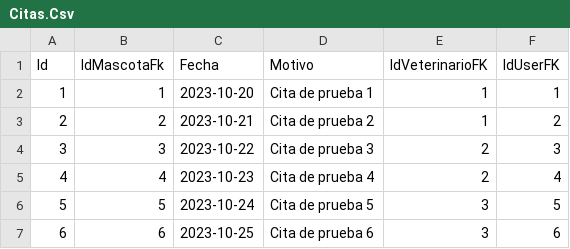
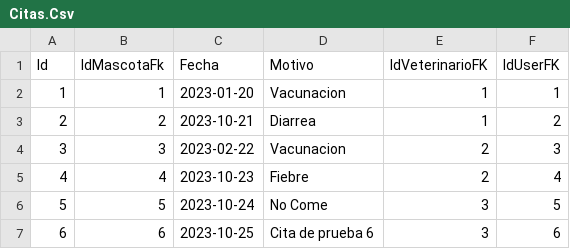
Before and after one commit to Hithel/Veterinaria, a CSV file: Persistence/Data/Csvs/Citas.Csv, drawn as a sheet.

```diff
--- a/Persistence/Data/Csvs/Citas.Csv
+++ b/Persistence/Data/Csvs/Citas.Csv
@@ -1,7 +1,7 @@
 Id,IdMascotaFk,Fecha,Motivo,IdVeterinarioFK,IdUserFK
-1,1,2023-10-20,Cita de prueba 1,1,1
-2,2,2023-10-21,Cita de prueba 2,1,2
-3,3,2023-10-22,Cita de prueba 3,2,3
-4,4,2023-10-23,Cita de prueba 4,2,4
-5,5,2023-10-24,Cita de prueba 5,3,5
+1,1,2023-01-20,Vacunacion,1,1
+2,2,2023-10-21,Diarrea,1,2
+3,3,2023-02-22,Vacunacion,2,3
+4,4,2023-10-23,Fiebre,2,4
+5,5,2023-10-24,No Come,3,5
 6,6,2023-10-25,Cita de prueba 6,3,6
```
Also changed, not shown: 20 other files.
